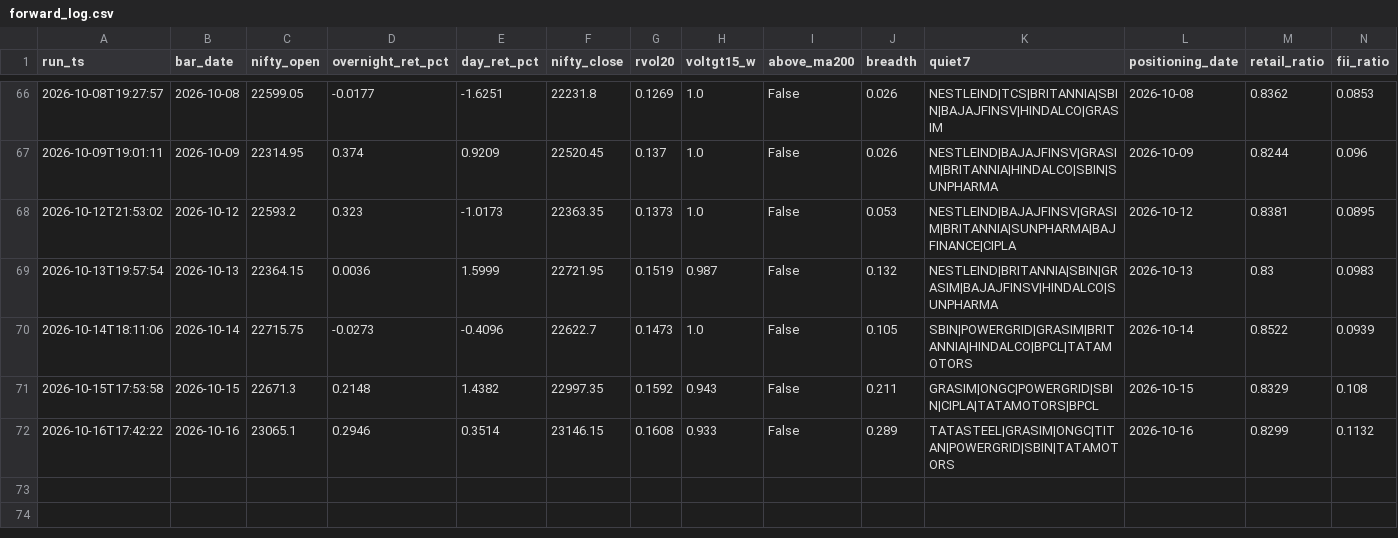
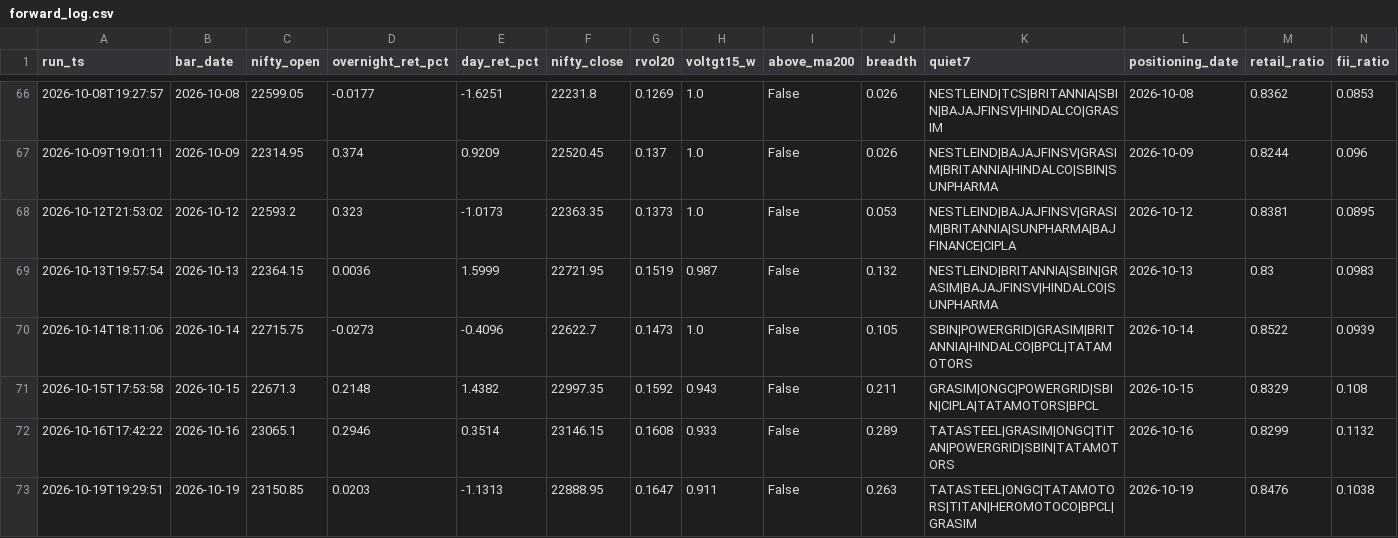
Before and after one commit to BaponChoudhury/TradeNifty, a CSV file: forward_log.csv, drawn as a sheet; only a part is shown, gaps mark what is left out; rows hold the shown columns only; the diff names each change by its address in the sheet, - before the commit and + after, or states it on an @@ line.

Commit message:
signal log 2026-10-19

```diff
--- a/forward_log.csv
+++ b/forward_log.csv
+row 73: 2026-10-19T19:29:51 | 2026-10-19 | 23150.85 | 0.0203 | -1.1313 | 22888.95 | 0.1647 | 0.911 | False | 0.263 | TATASTEEL|ONGC|TATAMOTORS|TITAN|HEROMOTOCO|BPCL|GRASIM | 2026-10-19 | 0.8476 | 0.1038
```
Also changed, not shown: fii_positioning.csv.
